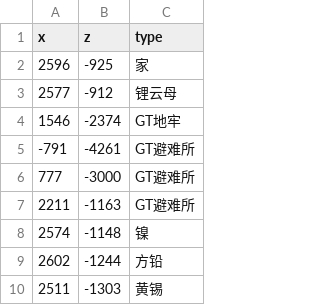
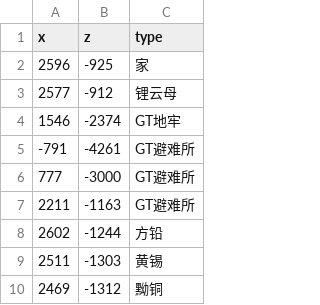
Before and after one commit to indoorsNB/Ores, a CSV file: ore.csv, drawn as a sheet; only a part is shown; the shorter side is filled out with more unchanged rows; the diff names each change by its address in the sheet, - before the commit and + after, or states it on an @@ line.

Commit message:
Update ore.csv

```diff
--- a/ore.csv
+++ b/ore.csv
-row 8: 2574 | -1148 | 镍
```
